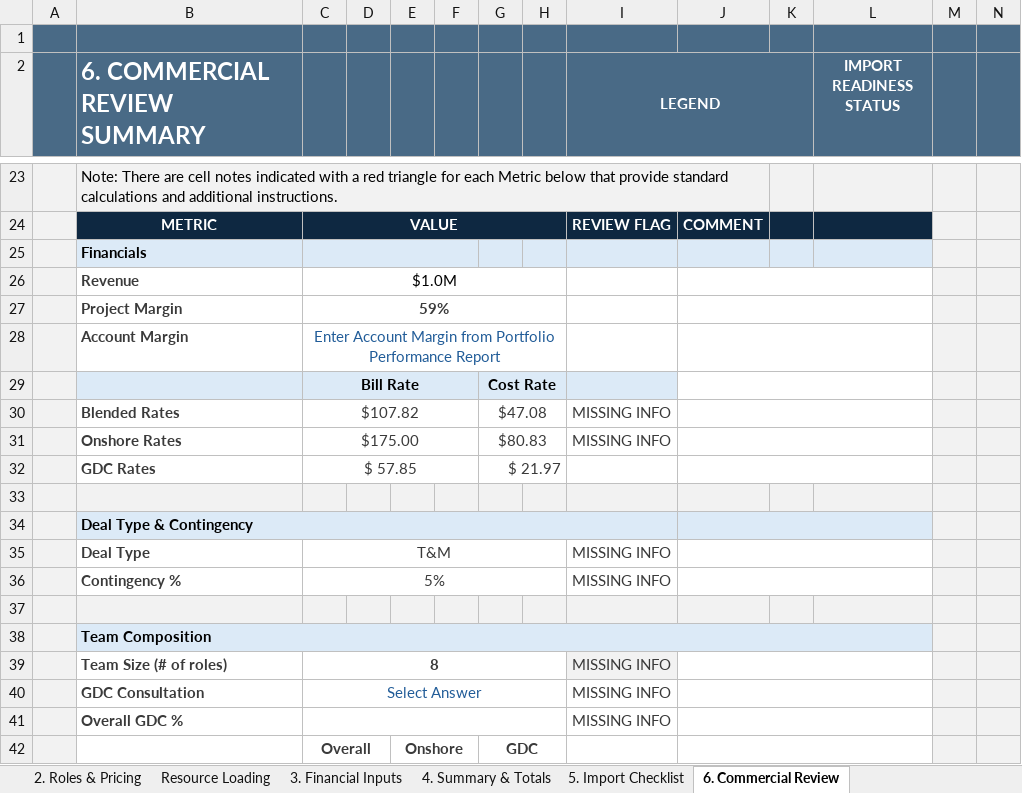
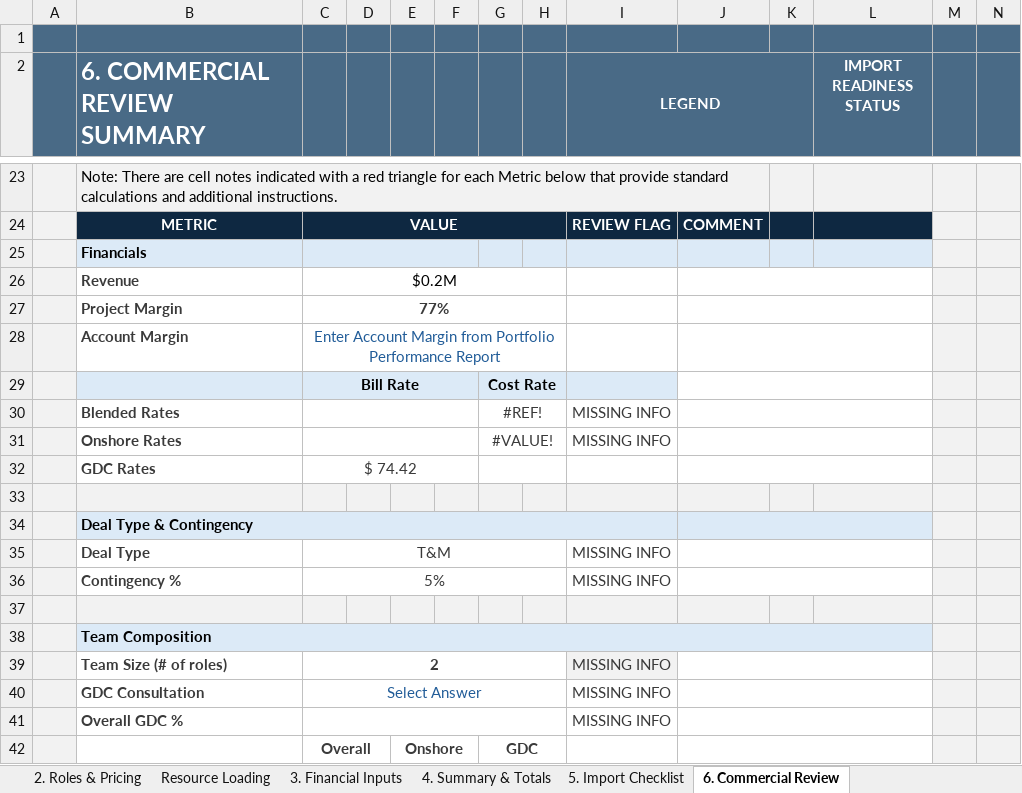
Before and after one commit to darvi-sunny/Test-Download, an Excel workbook: test2.xlsx, sheet 6. Commercial Review, drawn as a sheet; only a part is shown, gaps mark what is left out; values as stored, in another font and other column widths than the file's, no borders; conditional formats not drawn; removed rows and columns are numbered as before the commit, all else as after; rows hold the shown columns only; the diff names each change by its address in the sheet, - before the commit and + after, or states it on an @@ line.

```diff
--- a/test2.xlsx (sheet 6. Commercial Review)
+++ b/test2.xlsx (sheet 6. Commercial Review)
-C26: $1.0M
+C26: $0.2M
-C27: 59%
+C27: 77%
-C30: $107.82
+C30: (empty)
-G30: $47.08
+G30: #REF!
-C31: $175.00
+C31: (empty)
-G31: $80.83
+G31: #VALUE!
-row 32:  | GDC Rates | $ 57.85 |  |  |  | $ 21.97
+row 32:  | GDC Rates | $ 74.42
-C39: 8
+C39: 2
```
Also changed, not shown: sheet 2. Roles & Pricing, sheet Resource Loading, sheet Optional Pricing Scenarios Eval, sheet 4. Summary & Totals, sheet 3. Financial Inputs, formulas that keep their value, hidden cells.
